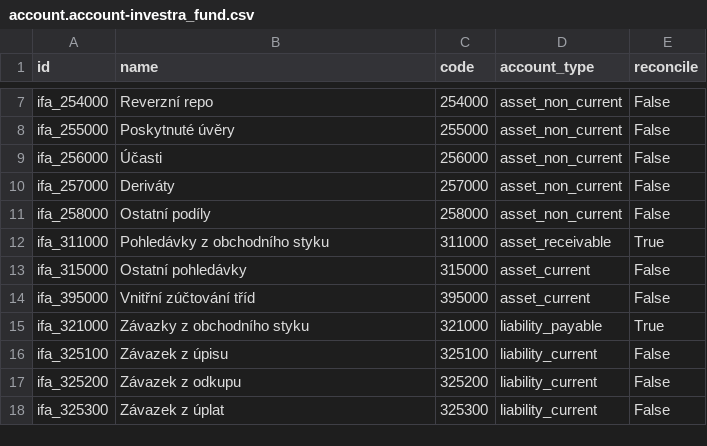
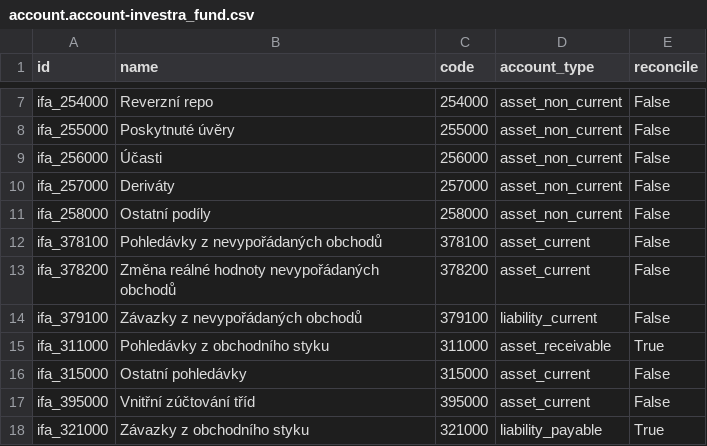
Before and after one commit to martinzima-gh/Odoo, a CSV file: addons/custom/investra_chart_fund/data/template/account.account-investra_fund.csv, drawn as a sheet; only a part is shown, gaps mark what is left out; the shorter side is filled out with more unchanged rows; the diff names each change by its address in the sheet, - before the commit and + after, or states it on an @@ line.

```diff
--- a/addons/custom/investra_chart_fund/data/template/account.account-investra_fund.csv
+++ b/addons/custom/investra_chart_fund/data/template/account.account-investra_fund.csv
+row 12: ifa_378100 | Pohledávky z nevypořádaných obchodů | 378100 | asset_current | False
+row 13: ifa_378200 | Změna reálné hodnoty nevypořádaných obchodů | 378200 | asset_current | False
+row 14: ifa_379100 | Závazky z nevypořádaných obchodů | 379100 | liability_current | False
```
Also changed, not shown: 14 other files.
